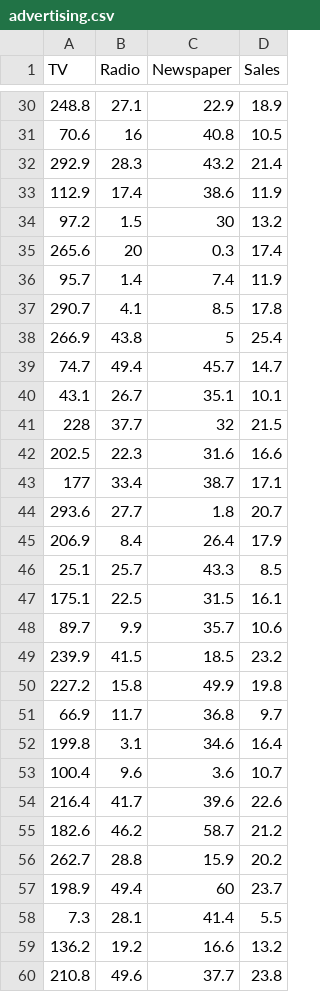
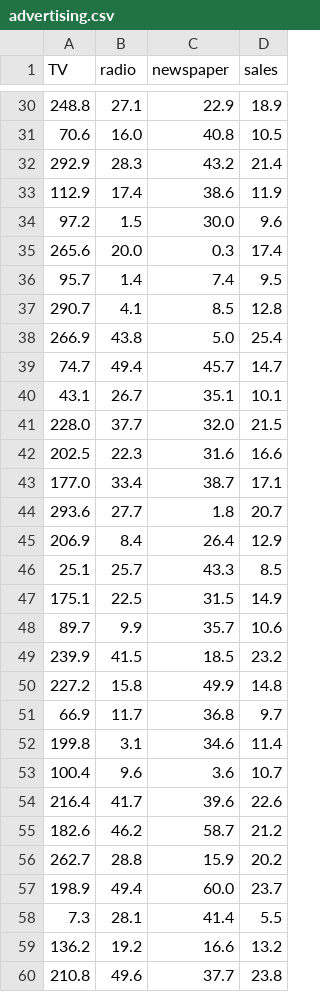
Before and after one commit to daksha-2001/Linear-Regression, a CSV file: Data/advertising.csv, drawn as a sheet; only a part is shown, gaps mark what is left out; the diff covers the shown part only.

```diff
--- a/Data/advertising.csv
+++ b/Data/advertising.csv
@@ -1 +1 @@
-TV,Radio,Newspaper,Sales
+TV,radio,newspaper,sales
@@ -30,24 +30,24 @@ TV,Radio,Newspaper,Sales
 248.8,27.1,22.9,18.9
-70.6,16,40.8,10.5
+70.6,16.0,40.8,10.5
 292.9,28.3,43.2,21.4
 112.9,17.4,38.6,11.9
-97.2,1.5,30,13.2
-265.6,20,0.3,17.4
-95.7,1.4,7.4,11.9
-290.7,4.1,8.5,17.8
-266.9,43.8,5,25.4
+97.2,1.5,30.0,9.6
+265.6,20.0,0.3,17.4
+95.7,1.4,7.4,9.5
+290.7,4.1,8.5,12.8
+266.9,43.8,5.0,25.4
 74.7,49.4,45.7,14.7
 43.1,26.7,35.1,10.1
-228,37.7,32,21.5
+228.0,37.7,32.0,21.5
 202.5,22.3,31.6,16.6
-177,33.4,38.7,17.1
+177.0,33.4,38.7,17.1
 293.6,27.7,1.8,20.7
-206.9,8.4,26.4,17.9
+206.9,8.4,26.4,12.9
 25.1,25.7,43.3,8.5
-175.1,22.5,31.5,16.1
+175.1,22.5,31.5,14.9
 89.7,9.9,35.7,10.6
 239.9,41.5,18.5,23.2
-227.2,15.8,49.9,19.8
+227.2,15.8,49.9,14.8
 66.9,11.7,36.8,9.7
-199.8,3.1,34.6,16.4
+199.8,3.1,34.6,11.4
 100.4,9.6,3.6,10.7
@@ -56,3 +56,3 @@ TV,Radio,Newspaper,Sales
 262.7,28.8,15.9,20.2
-198.9,49.4,60,23.7
+198.9,49.4,60.0,23.7
 7.3,28.1,41.4,5.5
```
Also changed, not shown: 115 edited cells elsewhere in this file, 20 other files.
